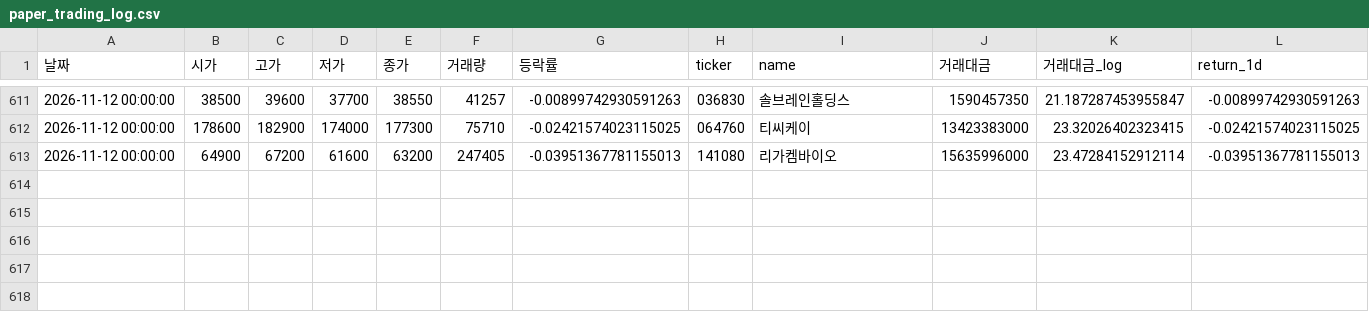
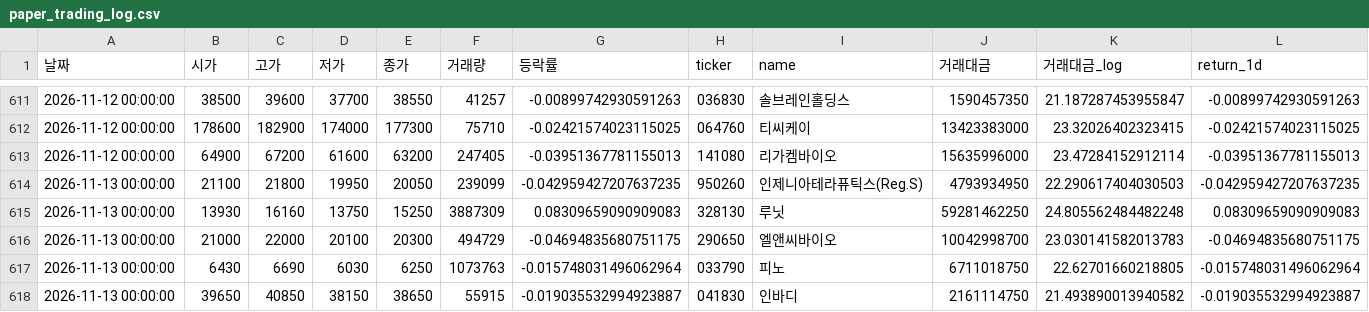
Before and after one commit to dhkimsk2012-source/kosdaq-auto-signal, a CSV file: paper_trading_log.csv, drawn as a sheet; only a part is shown, gaps mark what is left out; rows hold the shown columns only; the diff names each change by its address in the sheet, - before the commit and + after, or states it on an @@ line.

```diff
--- a/paper_trading_log.csv
+++ b/paper_trading_log.csv
+row 614: 2026-11-13 00:00:00 | 21100 | 21800 | 19950 | 20050 | 239099 | -0.042959427207637235 | 950260 | 인제니아테라퓨틱스(Reg.S) | 4793934950 | 22.290617404030503 | -0.042959427207637235
+row 615: 2026-11-13 00:00:00 | 13930 | 16160 | 13750 | 15250 | 3887309 | 0.08309659090909083 | 328130 | 루닛 | 59281462250 | 24.805562484482248 | 0.08309659090909083
+row 616: 2026-11-13 00:00:00 | 21000 | 22000 | 20100 | 20300 | 494729 | -0.04694835680751175 | 290650 | 엘앤씨바이오 | 10042998700 | 23.030141582013783 | -0.04694835680751175
+row 617: 2026-11-13 00:00:00 | 6430 | 6690 | 6030 | 6250 | 1073763 | -0.015748031496062964 | 033790 | 피노 | 6711018750 | 22.62701660218805 | -0.015748031496062964
+row 618: 2026-11-13 00:00:00 | 39650 | 40850 | 38150 | 38650 | 55915 | -0.019035532994923887 | 041830 | 인바디 | 2161114750 | 21.493890013940582 | -0.019035532994923887
```
